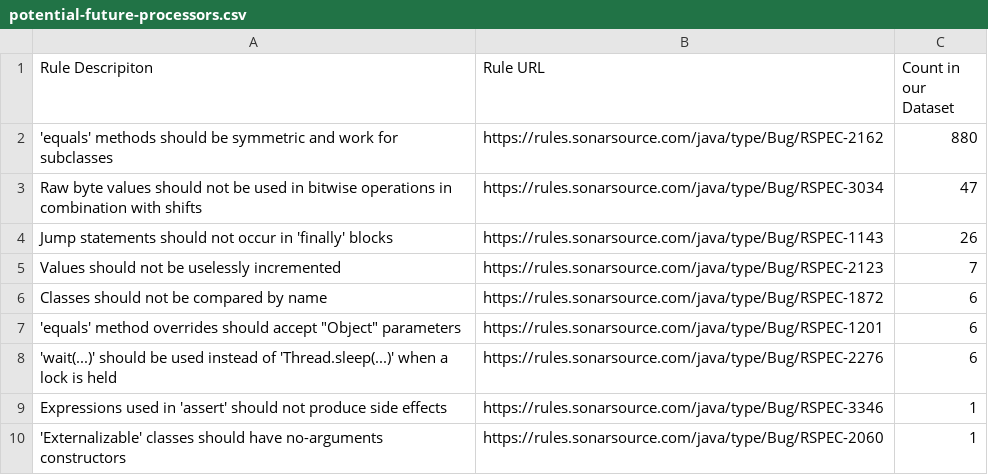
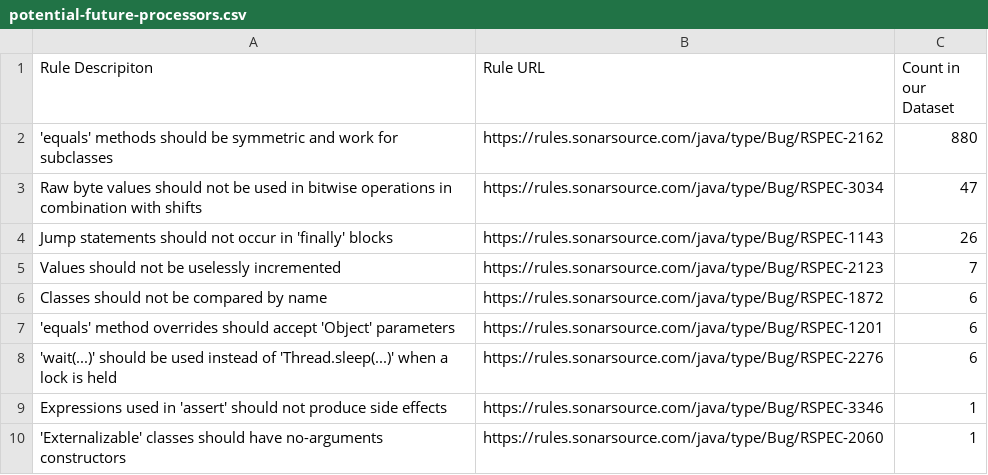
Before and after one commit to khaes-kth/Sorald-experiments, a CSV file: extra-data/potential-future-processors.csv, drawn as a sheet.

Commit message:
Update potential-future-processors.csv

```diff
--- a/extra-data/potential-future-processors.csv
+++ b/extra-data/potential-future-processors.csv
@@ -6,3 +6,3 @@ Values should not be uselessly incremented,https://rules.sonarsource.com/java/ty
 Classes should not be compared by name,https://rules.sonarsource.com/java/type/Bug/RSPEC-1872,6
-'equals' method overrides should accept "Object" parameters,https://rules.sonarsource.com/java/type/Bug/RSPEC-1201,6
+'equals' method overrides should accept 'Object' parameters,https://rules.sonarsource.com/java/type/Bug/RSPEC-1201,6
 'wait(...)' should be used instead of 'Thread.sleep(...)' when a lock is held,https://rules.sonarsource.com/java/type/Bug/RSPEC-2276,6
```
